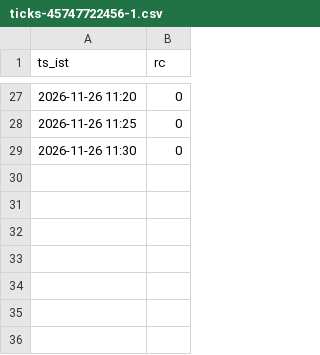
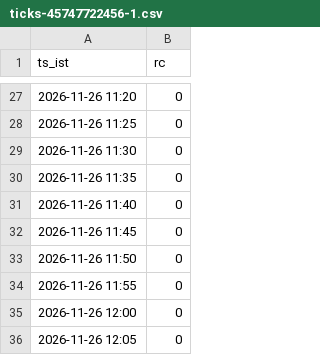
Before and after one commit to mng-unifize/market-files, a CSV file: data/live/ticks/ticks-45747722456-1.csv, drawn as a sheet; only a part is shown, gaps mark what is left out.

Commit message:
paper live ticks 2026-11-26-1205

```diff
--- a/data/live/ticks/ticks-45747722456-1.csv
+++ b/data/live/ticks/ticks-45747722456-1.csv
@@ -29 +29,8 @@ ts_ist,rc
 2026-11-26 11:30,0
+2026-11-26 11:35,0
+2026-11-26 11:40,0
+2026-11-26 11:45,0
+2026-11-26 11:50,0
+2026-11-26 11:55,0
+2026-11-26 12:00,0
+2026-11-26 12:05,0
```
